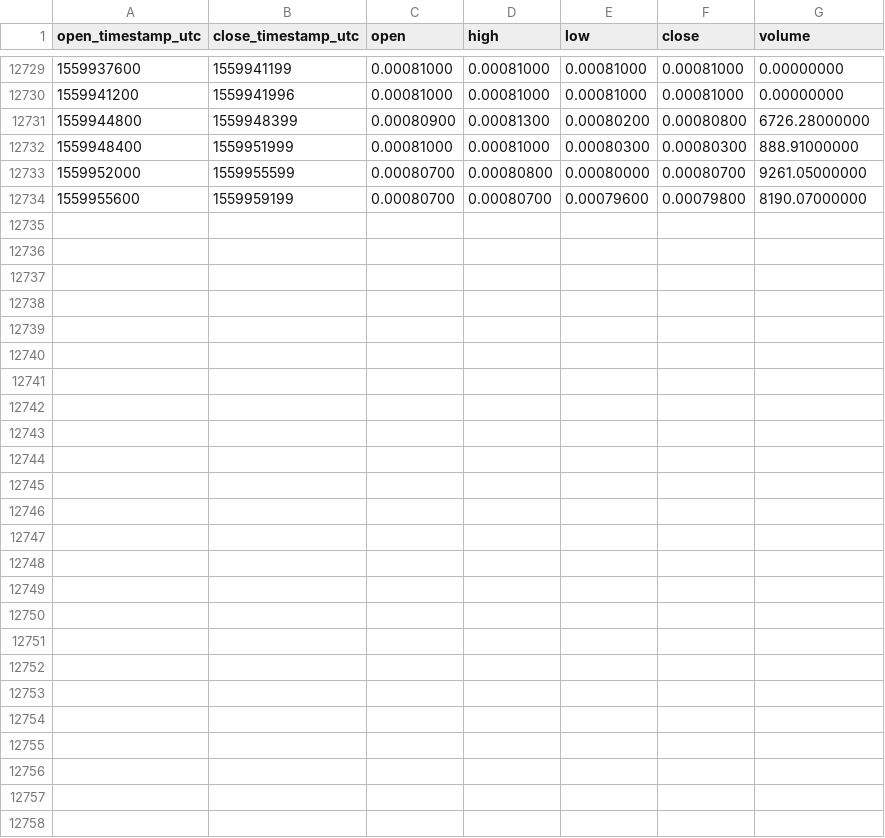
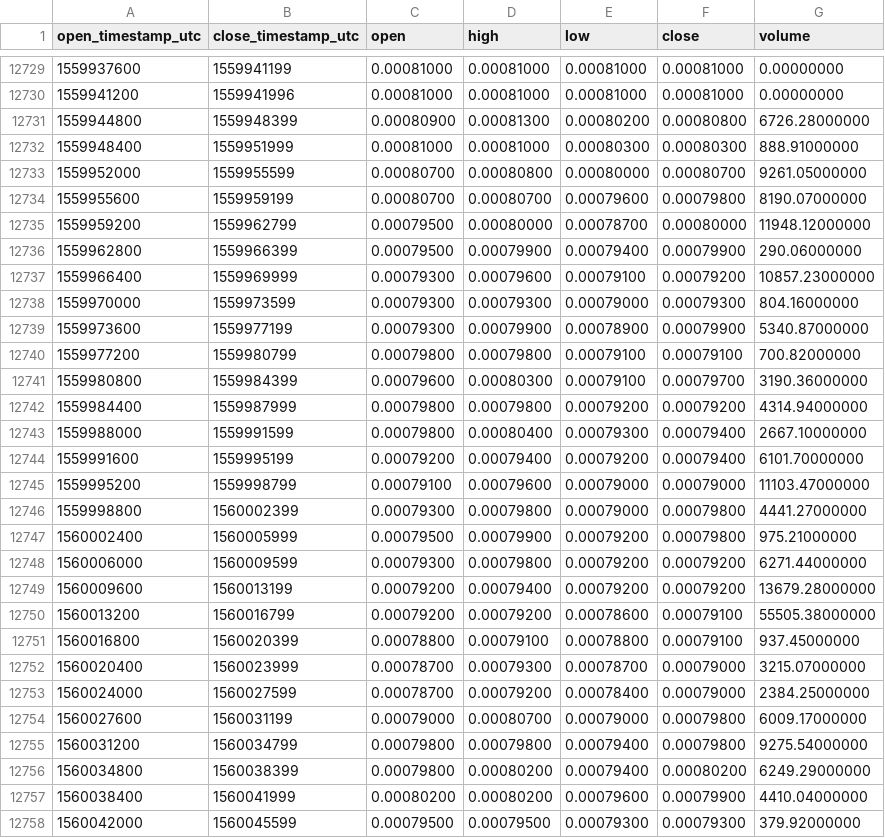
Before and after one commit to cryptobigbro/binance-AIONETH, a CSV file: binance-AIONETH-1h.csv, drawn as a sheet; only a part is shown, gaps mark what is left out; the diff names each change by its address in the sheet, - before the commit and + after, or states it on an @@ line.

Commit message:
Update OHLCV data.

```diff
--- a/binance-AIONETH-1h.csv
+++ b/binance-AIONETH-1h.csv
+row 12735: 1559959200 | 1559962799 | 0.00079500 | 0.00080000 | 0.00078700 | 0.00080000 | 11948.12000000
+row 12736: 1559962800 | 1559966399 | 0.00079500 | 0.00079900 | 0.00079400 | 0.00079900 | 290.06000000
+row 12737: 1559966400 | 1559969999 | 0.00079300 | 0.00079600 | 0.00079100 | 0.00079200 | 10857.23000000
+row 12738: 1559970000 | 1559973599 | 0.00079300 | 0.00079300 | 0.00079000 | 0.00079300 | 804.16000000
+row 12739: 1559973600 | 1559977199 | 0.00079300 | 0.00079900 | 0.00078900 | 0.00079900 | 5340.87000000
+row 12740: 1559977200 | 1559980799 | 0.00079800 | 0.00079800 | 0.00079100 | 0.00079100 | 700.82000000
+row 12741: 1559980800 | 1559984399 | 0.00079600 | 0.00080300 | 0.00079100 | 0.00079700 | 3190.36000000
+row 12742: 1559984400 | 1559987999 | 0.00079800 | 0.00079800 | 0.00079200 | 0.00079200 | 4314.94000000
+row 12743: 1559988000 | 1559991599 | 0.00079800 | 0.00080400 | 0.00079300 | 0.00079400 | 2667.10000000
+row 12744: 1559991600 | 1559995199 | 0.00079200 | 0.00079400 | 0.00079200 | 0.00079400 | 6101.70000000
+row 12745: 1559995200 | 1559998799 | 0.00079100 | 0.00079600 | 0.00079000 | 0.00079000 | 11103.47000000
+row 12746: 1559998800 | 1560002399 | 0.00079300 | 0.00079800 | 0.00079000 | 0.00079800 | 4441.27000000
+row 12747: 1560002400 | 1560005999 | 0.00079500 | 0.00079900 | 0.00079200 | 0.00079800 | 975.21000000
+row 12748: 1560006000 | 1560009599 | 0.00079300 | 0.00079800 | 0.00079200 | 0.00079200 | 6271.44000000
+row 12749: 1560009600 | 1560013199 | 0.00079200 | 0.00079400 | 0.00079200 | 0.00079200 | 13679.28000000
+row 12750: 1560013200 | 1560016799 | 0.00079200 | 0.00079200 | 0.00078600 | 0.00079100 | 55505.38000000
+row 12751: 1560016800 | 1560020399 | 0.00078800 | 0.00079100 | 0.00078800 | 0.00079100 | 937.45000000
+row 12752: 1560020400 | 1560023999 | 0.00078700 | 0.00079300 | 0.00078700 | 0.00079000 | 3215.07000000
+row 12753: 1560024000 | 1560027599 | 0.00078700 | 0.00079200 | 0.00078400 | 0.00079000 | 2384.25000000
+row 12754: 1560027600 | 1560031199 | 0.00079000 | 0.00080700 | 0.00079000 | 0.00079800 | 6009.17000000
+row 12755: 1560031200 | 1560034799 | 0.00079800 | 0.00079800 | 0.00079400 | 0.00079800 | 9275.54000000
+row 12756: 1560034800 | 1560038399 | 0.00079800 | 0.00080200 | 0.00079400 | 0.00080200 | 6249.29000000
+row 12757: 1560038400 | 1560041999 | 0.00080200 | 0.00080200 | 0.00079600 | 0.00079900 | 4410.04000000
+row 12758: 1560042000 | 1560045599 | 0.00079500 | 0.00079500 | 0.00079300 | 0.00079300 | 379.92000000
```
Also changed, not shown: binance-AIONETH-1d.csv.
